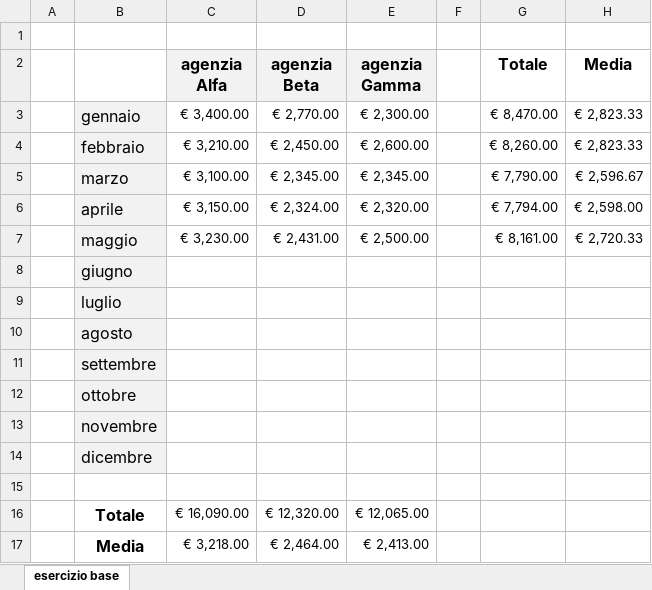
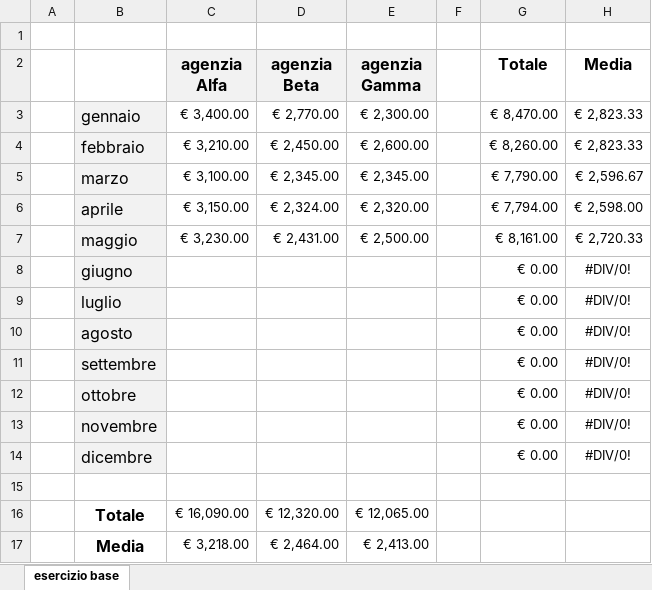
Before and after one commit to GenerosoFerrara/D7-ESERCIZI-1-2-EXCEL, an Excel workbook: FERRARAGENEROSOesercizio_1.xlsx, sheet esercizio base, drawn as a sheet; values as stored, in another font and other column widths than the file's, no borders; charts and pictures not drawn; the diff names each change by its address in the sheet, - before the commit and + after, or states it on an @@ line.

Commit message:
Add files via upload

```diff
--- a/FERRARAGENEROSOesercizio_1.xlsx (sheet esercizio base)
+++ b/FERRARAGENEROSOesercizio_1.xlsx (sheet esercizio base)
-G8:G14 (Totale): (empty)
+G8:G14 (Totale): € 0.00
-H8:H14 (Media): (empty)
+H8:H14 (Media): #DIV/0!
```
